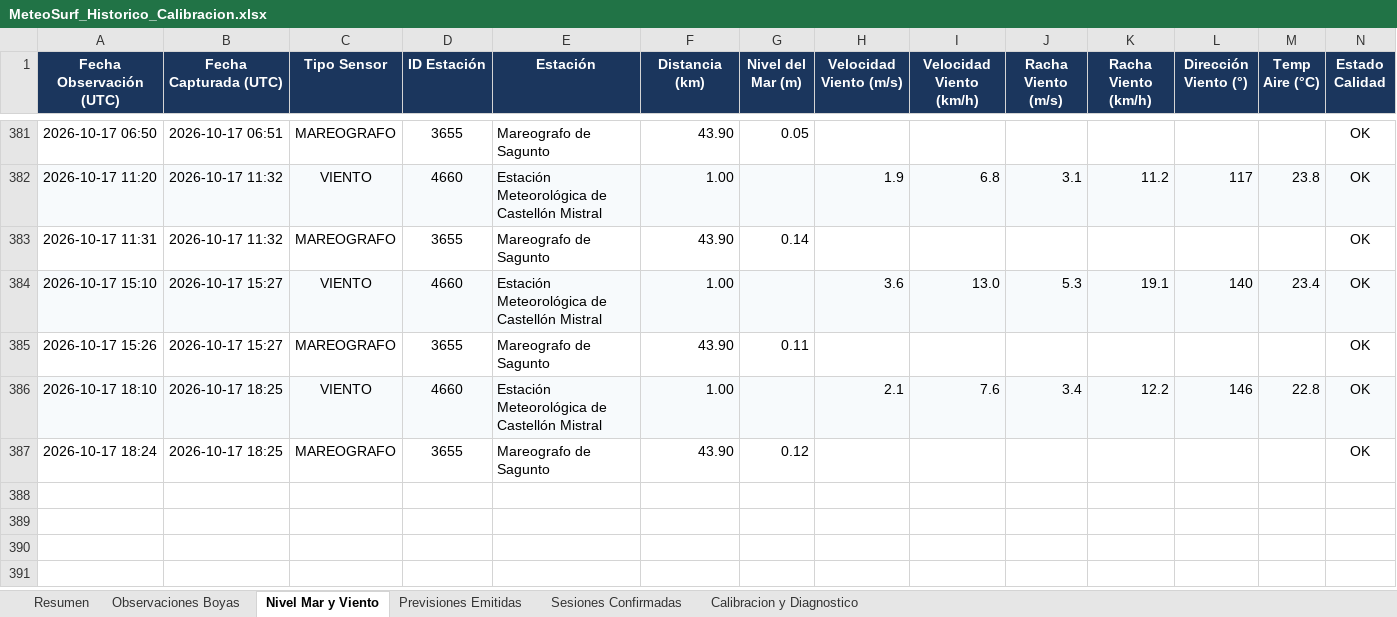
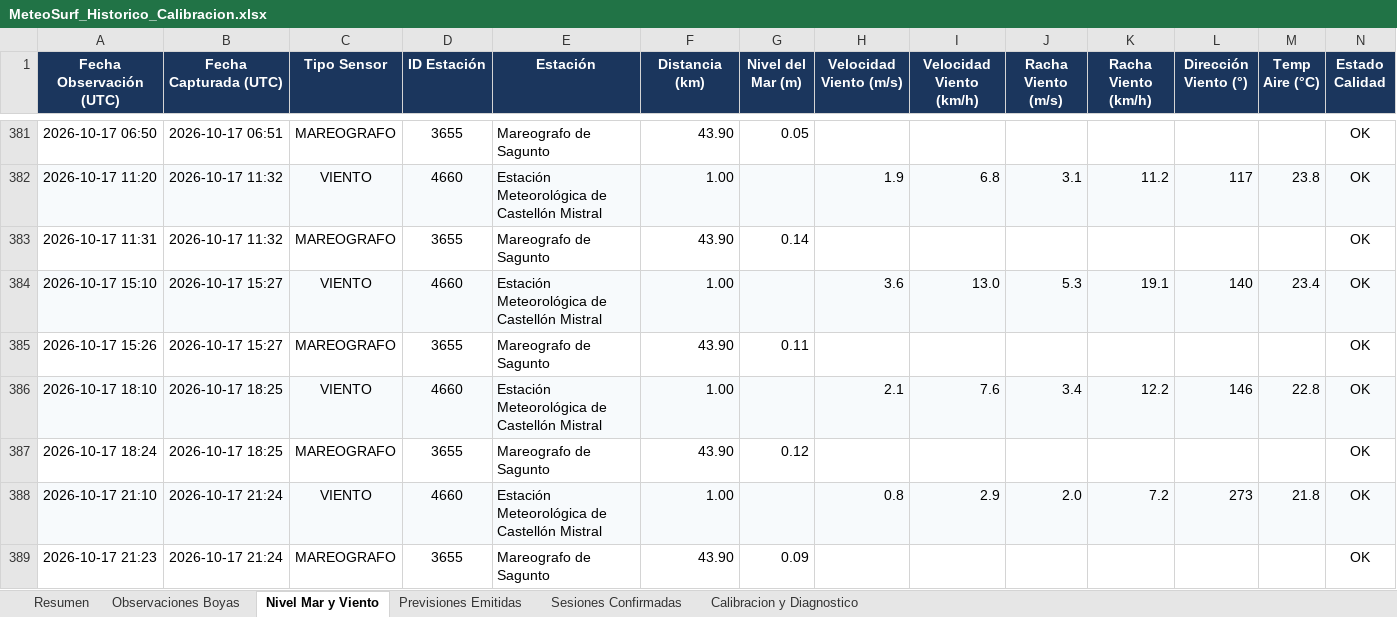
Before and after one commit to Joorcs96/MeteoSurf_Cs, an Excel workbook: data/MeteoSurf_Historico_Calibracion.xlsx, sheet Nivel Mar y Viento, drawn as a sheet; only a part is shown, gaps mark what is left out; values as stored, in another font and other column widths than the file's, no borders; rows hold the shown columns only; the diff names each change by its address in the sheet, - before the commit and + after, or states it on an @@ line.

```diff
--- a/data/MeteoSurf_Historico_Calibracion.xlsx (sheet Nivel Mar y Viento)
+++ b/data/MeteoSurf_Historico_Calibracion.xlsx (sheet Nivel Mar y Viento)
+row 388: 2026-10-17 21:10 | 2026-10-17 21:24 | VIENTO | 4660 | Estación Meteorológica de Castellón Mistral | 1.00 |  | 0.8 | 2.9 | 2.0 | 7.2 | 273 | 21.8 | OK
+row 389: 2026-10-17 21:23 | 2026-10-17 21:24 | MAREOGRAFO | 3655 | Mareografo de Sagunto | 43.90 | 0.09 |  |  |  |  |  |  | OK
```
Also changed, not shown: sheet Observaciones Boyas, sheet Resumen, 3 other files.
